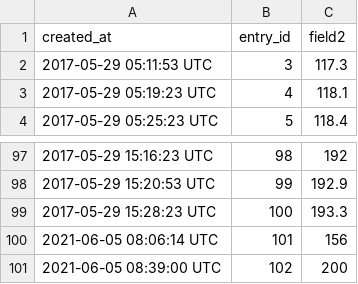
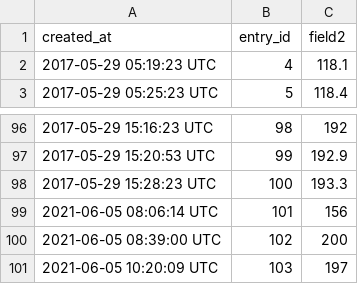
Before and after one commit to shuklasaharsh/IOT_Temperatur_ESP8266, a CSV file: Email-Notification/1.csv, drawn as a sheet; only a part is shown, gaps mark what is left out.

```diff
--- a/Email-Notification/1.csv
+++ b/Email-Notification/1.csv
@@ -1,3 +1,2 @@
 created_at,entry_id,field2
-2017-05-29 05:11:53 UTC,3,117.3
 2017-05-29 05:19:23 UTC,4,118.1
@@ -101 +100,2 @@ created_at,entry_id,field2
 2021-06-05 08:39:00 UTC,102,200
+2021-06-05 10:20:09 UTC,103,197
```
Also changed, not shown: 1 other file.
